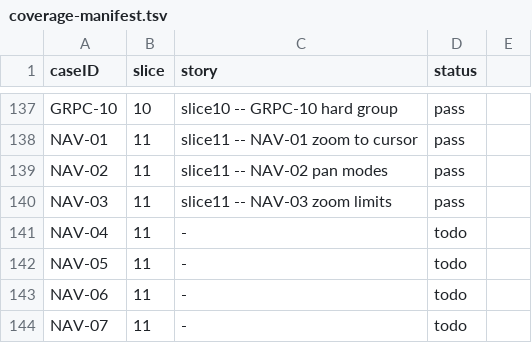
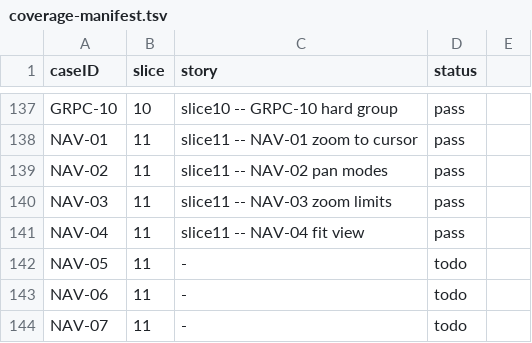
Before and after one commit to penwoodj/whitt, a TSV file: docs/feature-requirements/validation/coverage-manifest.tsv, drawn as a sheet; only a part is shown, gaps mark what is left out.

Commit message:
feat(viewport-navigation): Fit-view control (NAV-04)

```diff
--- a/docs/feature-requirements/validation/coverage-manifest.tsv
+++ b/docs/feature-requirements/validation/coverage-manifest.tsv
@@ -140,3 +140,3 @@ NAV-02	11	slice11 -- NAV-02 pan modes	pass
 NAV-03	11	slice11 -- NAV-03 zoom limits	pass
-NAV-04	11	-	todo
+NAV-04	11	slice11 -- NAV-04 fit view	pass
 NAV-05	11	-	todo
```
Also changed, not shown: 4 other files.
